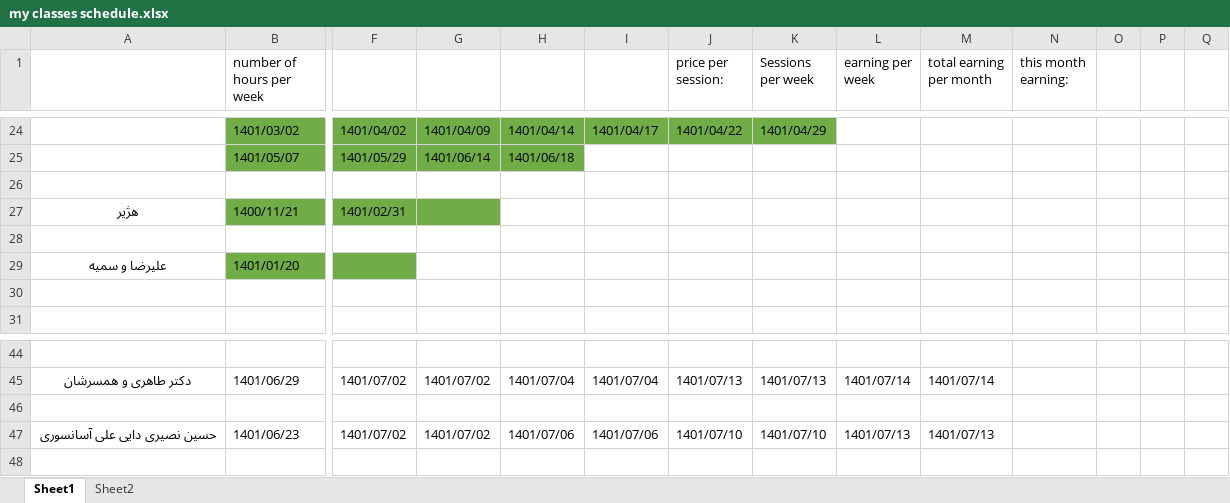
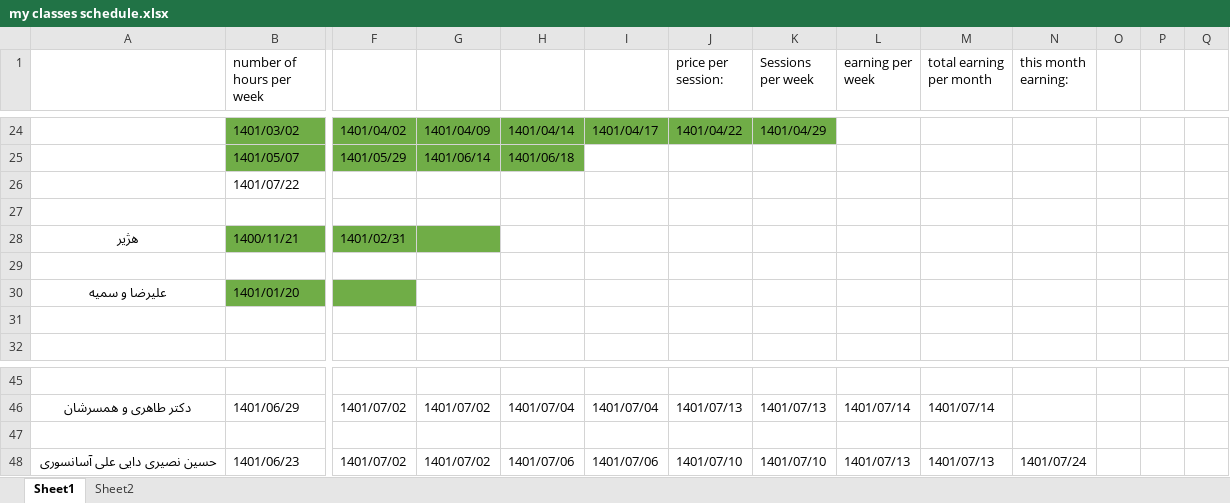
Before and after one commit to Babakashtari/PHD, an Excel workbook: my classes schedule.xlsx, sheet Sheet1, drawn as a sheet; only a part is shown, gaps mark what is left out; values as stored, in another font and other column widths than the file's, no borders; addresses are those after the commit; rows hold the shown columns only; the diff names each change by its address in the sheet, - before the commit and + after, or states it on an @@ line.

```diff
--- a/my classes schedule.xlsx (sheet Sheet1)
+++ b/my classes schedule.xlsx (sheet Sheet1)
+row 26:  | 1401/07/22
-N48 (this month earning:): (empty)
+N48 (this month earning:): 1401/07/24
```
Also changed, not shown: sheet Sheet2, 2 other files.
